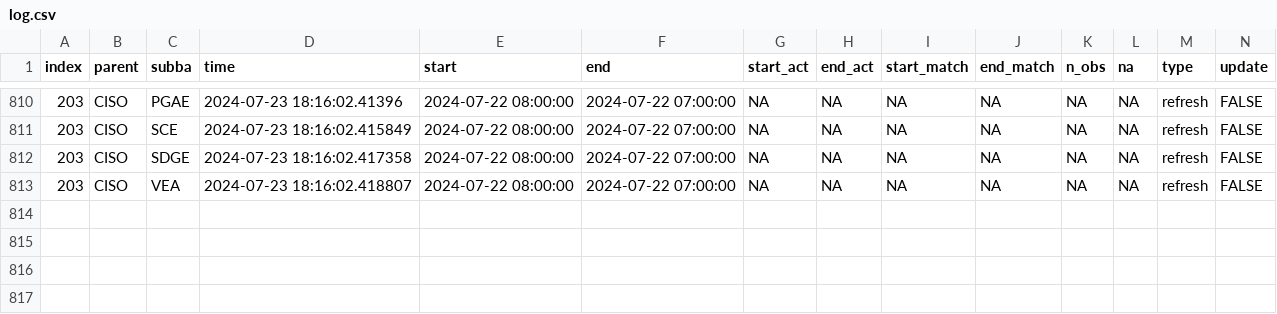
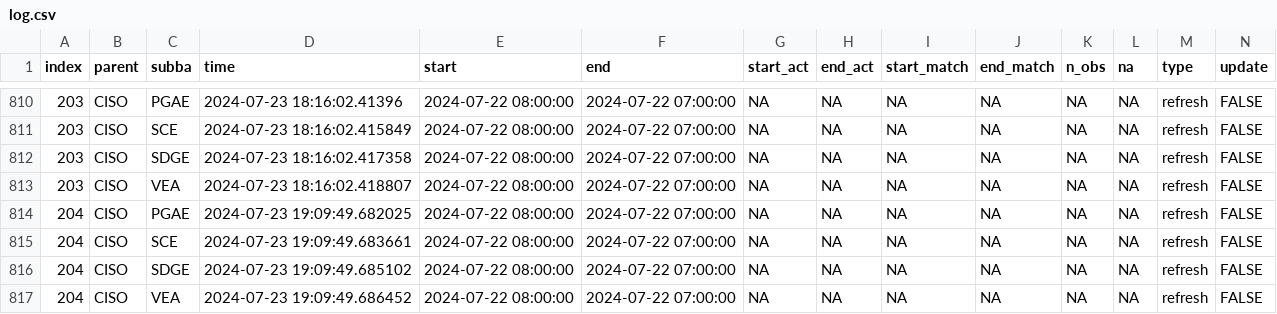
Before and after one commit to RamiKrispin/useR2024-pipeline-workshop, a CSV file: data/log.csv, drawn as a sheet; only a part is shown, gaps mark what is left out; rows hold the shown columns only; the diff names each change by its address in the sheet, - before the commit and + after, or states it on an @@ line.

Commit message:
Auto update of the data

```diff
--- a/data/log.csv
+++ b/data/log.csv
+row 814: 204 | CISO | PGAE | 2024-07-23 19:09:49.682025 | 2024-07-22 08:00:00 | 2024-07-22 07:00:00 | NA | NA | NA | NA | NA | NA | refresh | FALSE
+row 815: 204 | CISO | SCE | 2024-07-23 19:09:49.683661 | 2024-07-22 08:00:00 | 2024-07-22 07:00:00 | NA | NA | NA | NA | NA | NA | refresh | FALSE
+row 816: 204 | CISO | SDGE | 2024-07-23 19:09:49.685102 | 2024-07-22 08:00:00 | 2024-07-22 07:00:00 | NA | NA | NA | NA | NA | NA | refresh | FALSE
+row 817: 204 | CISO | VEA | 2024-07-23 19:09:49.686452 | 2024-07-22 08:00:00 | 2024-07-22 07:00:00 | NA | NA | NA | NA | NA | NA | refresh | FALSE
```
Also changed, not shown: 2 other files.
